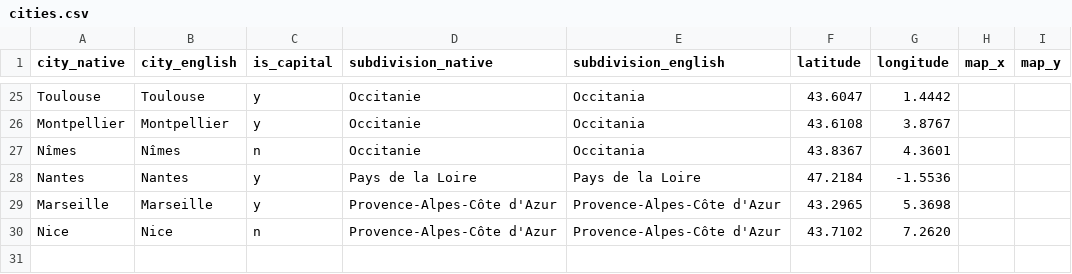
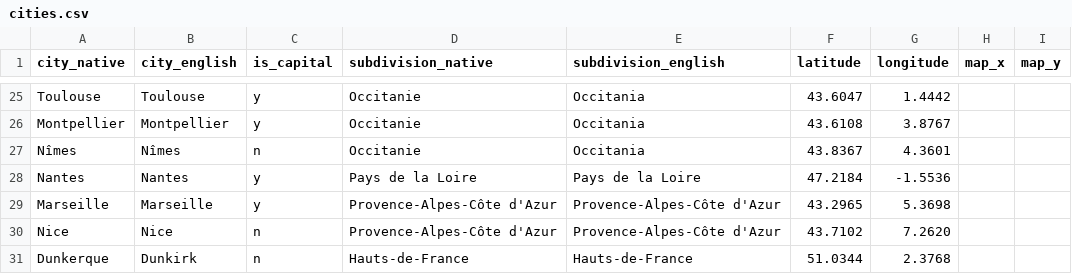
Before and after one commit to ryanvmenezes/gazetteer, a CSV file: data/FRA/cities.csv, drawn as a sheet; only a part is shown, gaps mark what is left out; the diff names each change by its address in the sheet, - before the commit and + after, or states it on an @@ line.

```diff
--- a/data/FRA/cities.csv
+++ b/data/FRA/cities.csv
+row 31: Dunkerque | Dunkirk | n | Hauts-de-France | Hauts-de-France | 51.0344 | 2.3768
```
Also changed, not shown: data/ESP/cities.csv, 12 other files.
